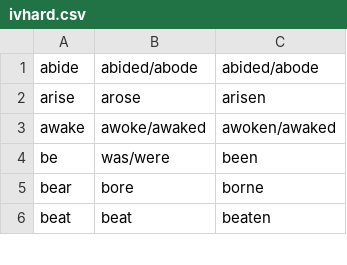
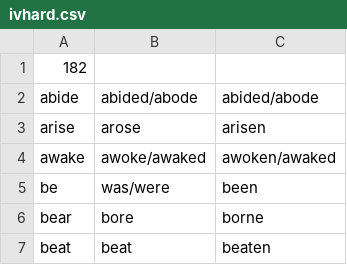
Before and after one commit to ButterFlyDevs/IVChecker, a CSV file: app/src/main/res/raw/ivhard.csv, drawn as a sheet; only a part is shown.

Commit message:
Update ivhard.csv

```diff
--- a/app/src/main/res/raw/ivhard.csv
+++ b/app/src/main/res/raw/ivhard.csv
@@ -1 +1,2 @@
+182
 abide,abided/abode,abided/abode
```
